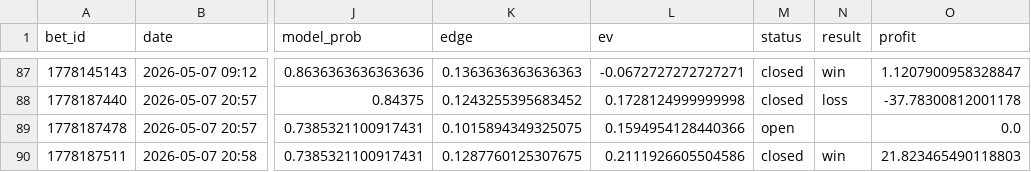
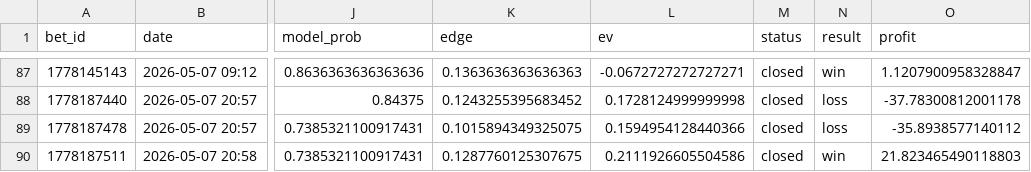
Before and after one commit to narvall018/tennis_modele, a CSV file: bets/users/narvall018/tennis/bets.csv, drawn as a sheet; only a part is shown, gaps mark what is left out; the diff names each change by its address in the sheet, - before the commit and + after, or states it on an @@ line.

Commit message:
chore: update bets/users/narvall018/tennis/bets.csv

```diff
--- a/bets/users/narvall018/tennis/bets.csv
+++ b/bets/users/narvall018/tennis/bets.csv
-M89 (status): open
+M89 (status): closed
-N89 (result): (empty)
+N89 (result): loss
-O89 (profit): 0.0
+O89 (profit): -35.8938577140112
```
